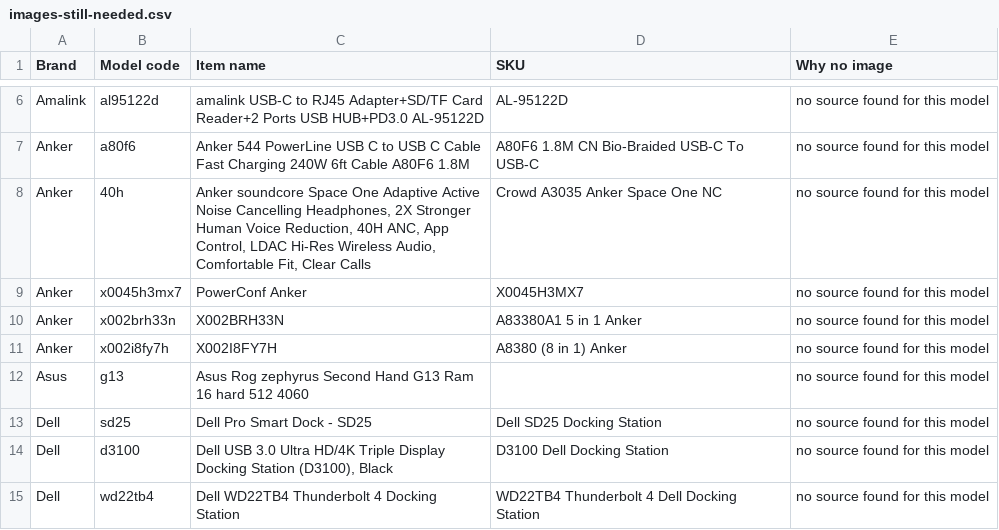
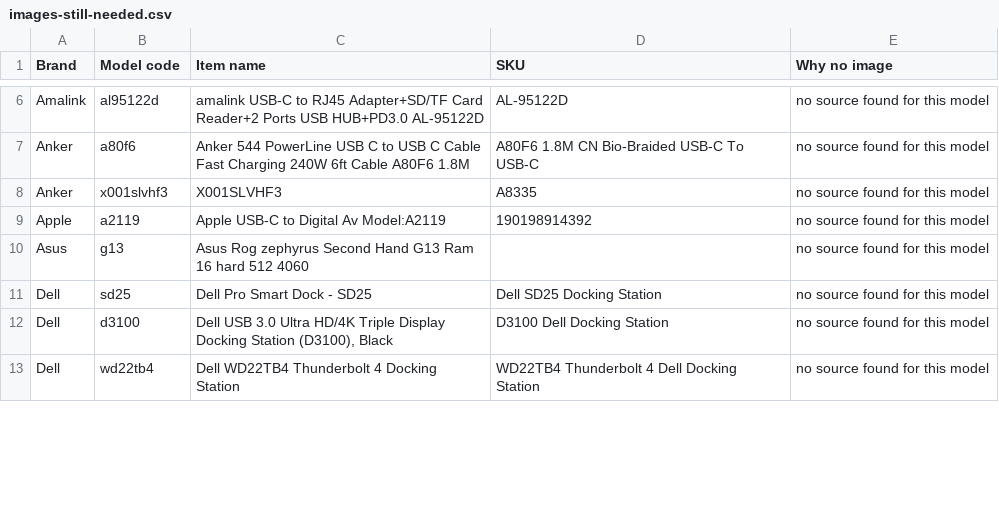
Before and after one commit to abdullahbestoon2004-rgb/itlandforcomputer, a CSV file: images-still-needed.csv, drawn as a sheet; only a part is shown, gaps mark what is left out; the diff covers the shown part only.

```diff
--- a/images-still-needed.csv
+++ b/images-still-needed.csv
@@ -7,6 +7,4 @@ Brand,Model code,Item name,SKU,Why no image
 "Anker","a80f6","Anker 544 PowerLine USB C to USB C Cable Fast Charging 240W 6ft Cable A80F6 1.8M","A80F6 1.8M CN Bio-Braided USB-C To USB-C","no source found for this model"
-"Anker","40h","Anker soundcore Space One Adaptive Active Noise Cancelling Headphones, 2X Stronger Human Voice Reduction, 40H ANC, App Control, LDAC Hi-Res Wireless Audio, Comfortable Fit, Clear Calls","Crowd A3035 Anker Space One NC","no source found for this model"
-"Anker","x0045h3mx7","PowerConf Anker","X0045H3MX7","no source found for this model"
-"Anker","x002brh33n","X002BRH33N","A83380A1 5 in 1 Anker","no source found for this model"
-"Anker","x002i8fy7h","X002I8FY7H","A8380 (8 in 1) Anker","no source found for this model"
+"Anker","x001slvhf3","X001SLVHF3","A8335","no source found for this model"
+"Apple","a2119","Apple USB-C to Digital Av Model:A2119","190198914392","no source found for this model"
 "Asus","g13","Asus Rog zephyrus Second Hand G13 Ram 16 hard 512 4060","","no source found for this model"
```
Also changed, not shown: 6 added rows and 17 removed rows elsewhere in this file, 13 other files.
